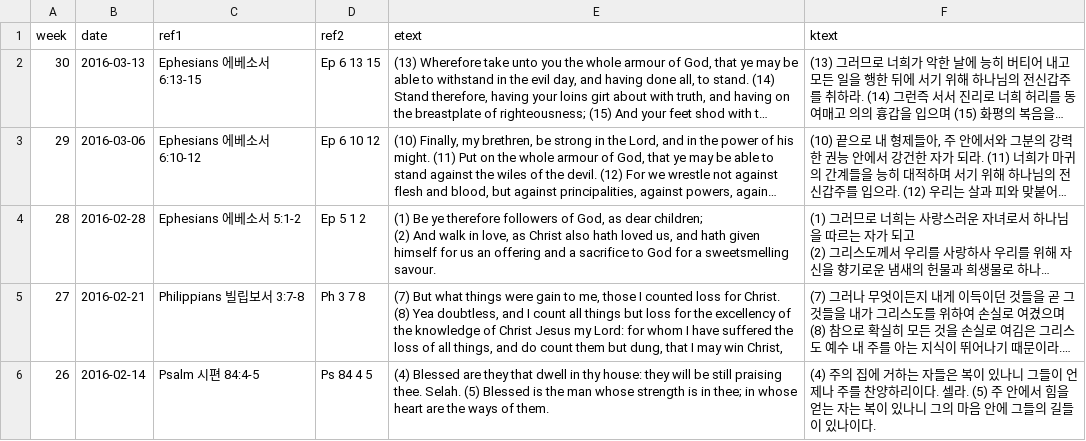
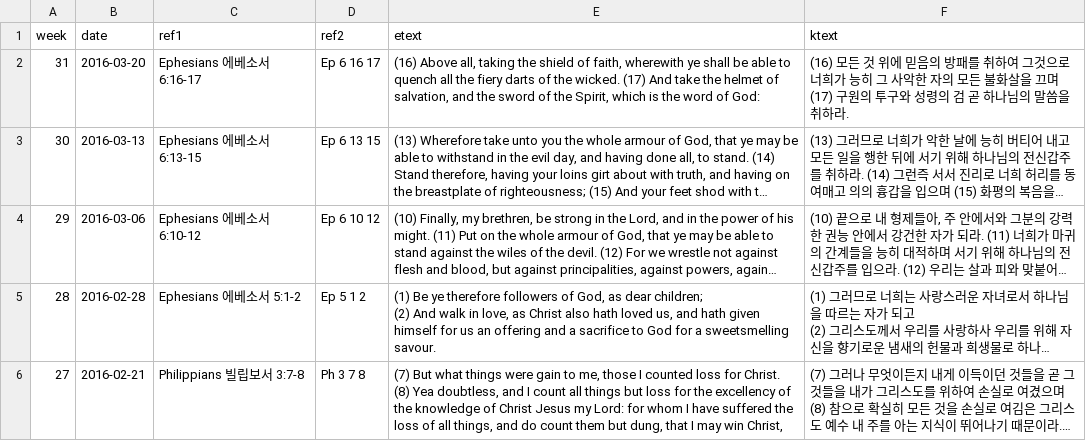
Before and after one commit to Hohyun/IIBC_Weekly_Verses, a CSV file: memory_verses.csv, drawn as a sheet; only a part is shown; the shorter side is filled out with more unchanged rows; long unchanged cells end in …; the diff names each change by its address in the sheet, - before the commit and + after, or states it on an @@ line.

Commit message:
verses updated

```diff
--- a/memory_verses.csv
+++ b/memory_verses.csv
+row 2: 31 | 2016-03-20 | Ephesians 에베소서 6:16-17 | Ep 6 16 17 | (16) Above all, taking the shield of faith, wherewith ye shall be able to quench all the fiery darts of the wicked. (17) And take the helmet of salvation, and the sword of the Spirit, which is the word of God: | (16) 모든 것 위에 믿음의 방패를 취하여 그것으로 너희가 능히 그 사악한 자의 모든 불화살을 끄며 (17) 구원의 투구와 성령의 검 곧 하나님의 말씀을 취하라.
```
